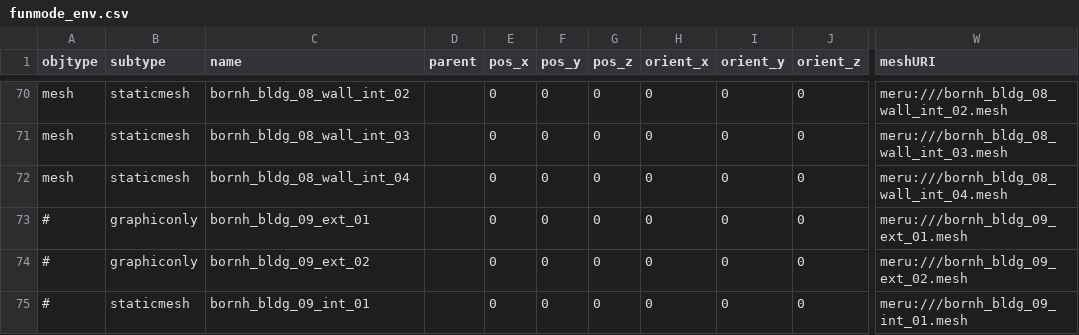
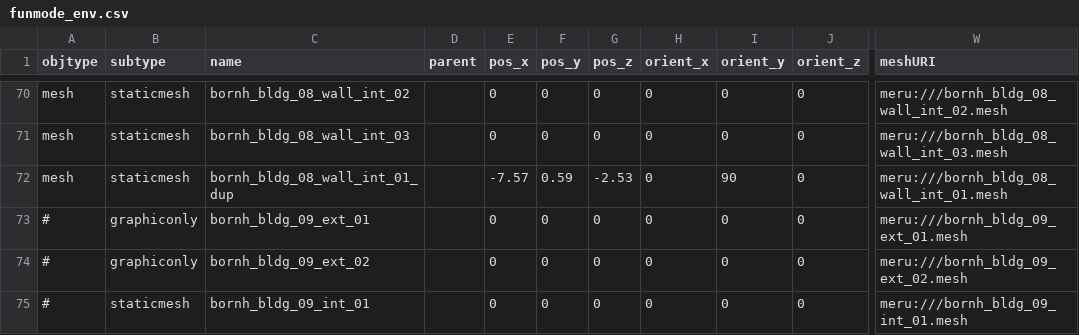
Before and after one commit to speedlimits/museum, a CSV file: scenes/funmode_env.csv, drawn as a sheet; only a part is shown, gaps mark what is left out; the diff names each change by its address in the sheet, - before the commit and + after, or states it on an @@ line.

Commit message:
funmode fixed wall

```diff
--- a/scenes/funmode_env.csv
+++ b/scenes/funmode_env.csv
-C72 (name): bornh_bldg_08_wall_int_04
+C72 (name): bornh_bldg_08_wall_int_01_dup
-E72 (pos_x): 0
+E72 (pos_x): -7.57
-F72 (pos_y): 0
+F72 (pos_y): 0.59
-G72 (pos_z): 0
+G72 (pos_z): -2.53
-I72 (orient_y): 0
+I72 (orient_y): 90
-W72 (meshURI): meru:///bornh_bldg_08_wall_int_04.mesh
+W72 (meshURI): meru:///bornh_bldg_08_wall_int_01.mesh
```
